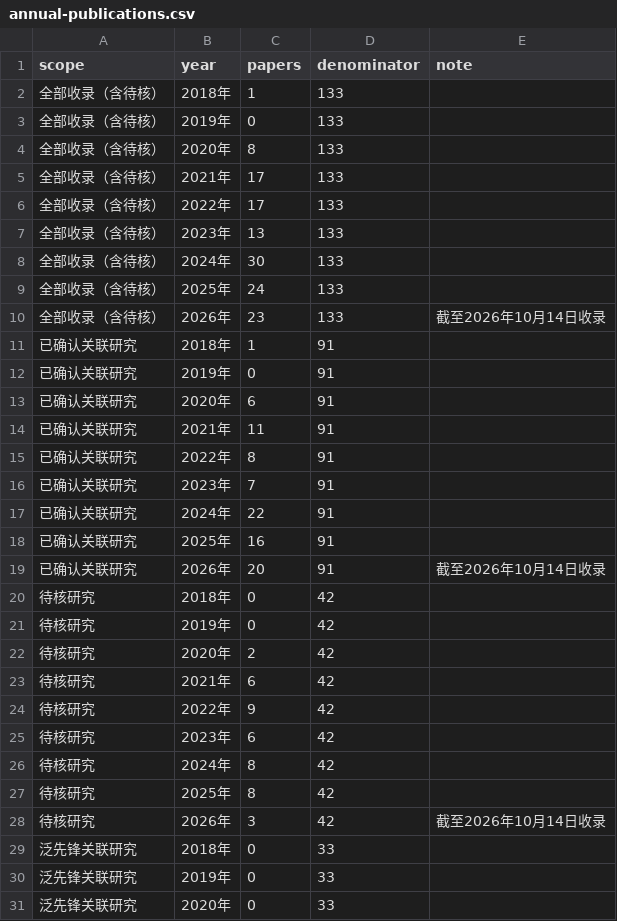
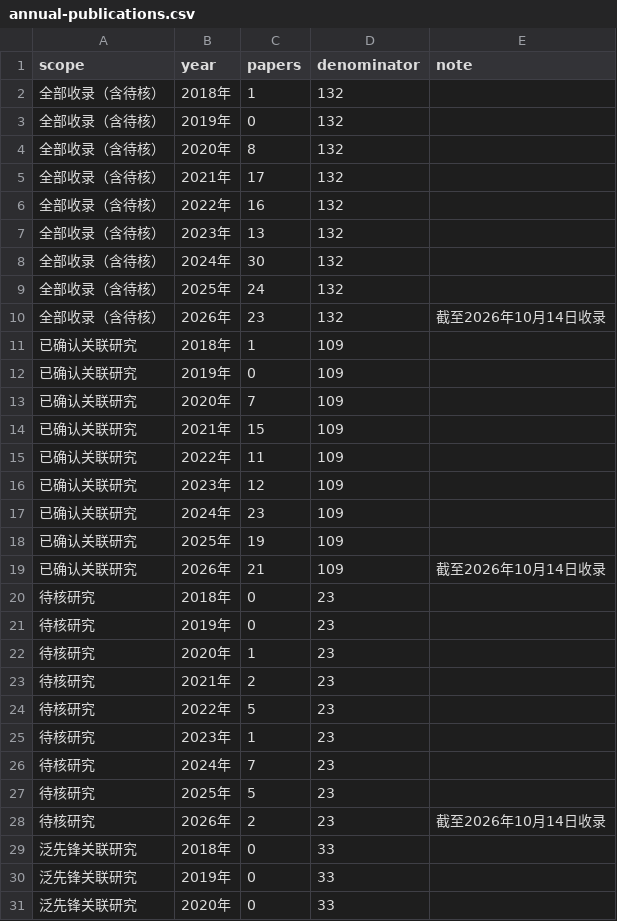
Before and after one commit to YeCao02/Mobile-phone-location-reasearch, a CSV file: data/annual-publications.csv, drawn as a sheet; only a part is shown; the diff covers the shown part only.

```diff
--- a/data/annual-publications.csv
+++ b/data/annual-publications.csv
@@ -1,29 +1,29 @@
 scope,year,papers,denominator,note
-全部收录（含待核）,2018年,1,133,
-全部收录（含待核）,2019年,0,133,
-全部收录（含待核）,2020年,8,133,
-全部收录（含待核）,2021年,17,133,
-全部收录（含待核）,2022年,17,133,
-全部收录（含待核）,2023年,13,133,
-全部收录（含待核）,2024年,30,133,
-全部收录（含待核）,2025年,24,133,
-全部收录（含待核）,2026年,23,133,截至2026年10月14日收录
-已确认关联研究,2018年,1,91,
-已确认关联研究,2019年,0,91,
-已确认关联研究,2020年,6,91,
-已确认关联研究,2021年,11,91,
-已确认关联研究,2022年,8,91,
-已确认关联研究,2023年,7,91,
-已确认关联研究,2024年,22,91,
-已确认关联研究,2025年,16,91,
-已确认关联研究,2026年,20,91,截至2026年10月14日收录
-待核研究,2018年,0,42,
-待核研究,2019年,0,42,
-待核研究,2020年,2,42,
-待核研究,2021年,6,42,
-待核研究,2022年,9,42,
-待核研究,2023年,6,42,
-待核研究,2024年,8,42,
-待核研究,2025年,8,42,
-待核研究,2026年,3,42,截至2026年10月14日收录
+全部收录（含待核）,2018年,1,132,
+全部收录（含待核）,2019年,0,132,
+全部收录（含待核）,2020年,8,132,
+全部收录（含待核）,2021年,17,132,
+全部收录（含待核）,2022年,16,132,
+全部收录（含待核）,2023年,13,132,
+全部收录（含待核）,2024年,30,132,
+全部收录（含待核）,2025年,24,132,
+全部收录（含待核）,2026年,23,132,截至2026年10月14日收录
+已确认关联研究,2018年,1,109,
+已确认关联研究,2019年,0,109,
+已确认关联研究,2020年,7,109,
+已确认关联研究,2021年,15,109,
+已确认关联研究,2022年,11,109,
+已确认关联研究,2023年,12,109,
+已确认关联研究,2024年,23,109,
+已确认关联研究,2025年,19,109,
+已确认关联研究,2026年,21,109,截至2026年10月14日收录
+待核研究,2018年,0,23,
+待核研究,2019年,0,23,
+待核研究,2020年,1,23,
+待核研究,2021年,2,23,
+待核研究,2022年,5,23,
+待核研究,2023年,1,23,
+待核研究,2024年,7,23,
+待核研究,2025年,5,23,
+待核研究,2026年,2,23,截至2026年10月14日收录
 泛先锋关联研究,2018年,0,33,
```
Also changed, not shown: 16 edited cells elsewhere in this file, data/journal-domains.csv, data/literature_catalog.csv, 13 other files.
